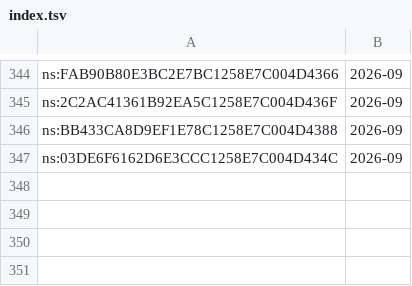
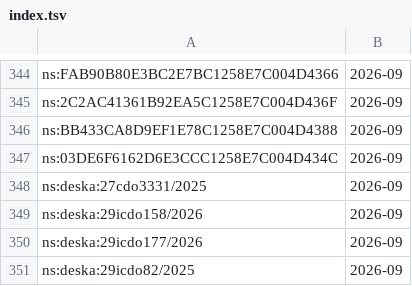
Before and after one commit to davzavada/IP-rss-feed, a TSV file: data/judikatura/ns/index.tsv, drawn as a sheet; only a part is shown, gaps mark what is left out.

```diff
--- a/data/judikatura/ns/index.tsv
+++ b/data/judikatura/ns/index.tsv
@@ -347 +347,5 @@ ns:BB433CA8D9EF1E78C1258E7C004D4388	2026-09
 ns:03DE6F6162D6E3CCC1258E7C004D434C	2026-09
+ns:deska:27cdo3331/2025	2026-09
+ns:deska:29icdo158/2026	2026-09
+ns:deska:29icdo177/2026	2026-09
+ns:deska:29icdo82/2025	2026-09
```
Also changed, not shown: data/judikatura/us/index.tsv, 9 other files.
